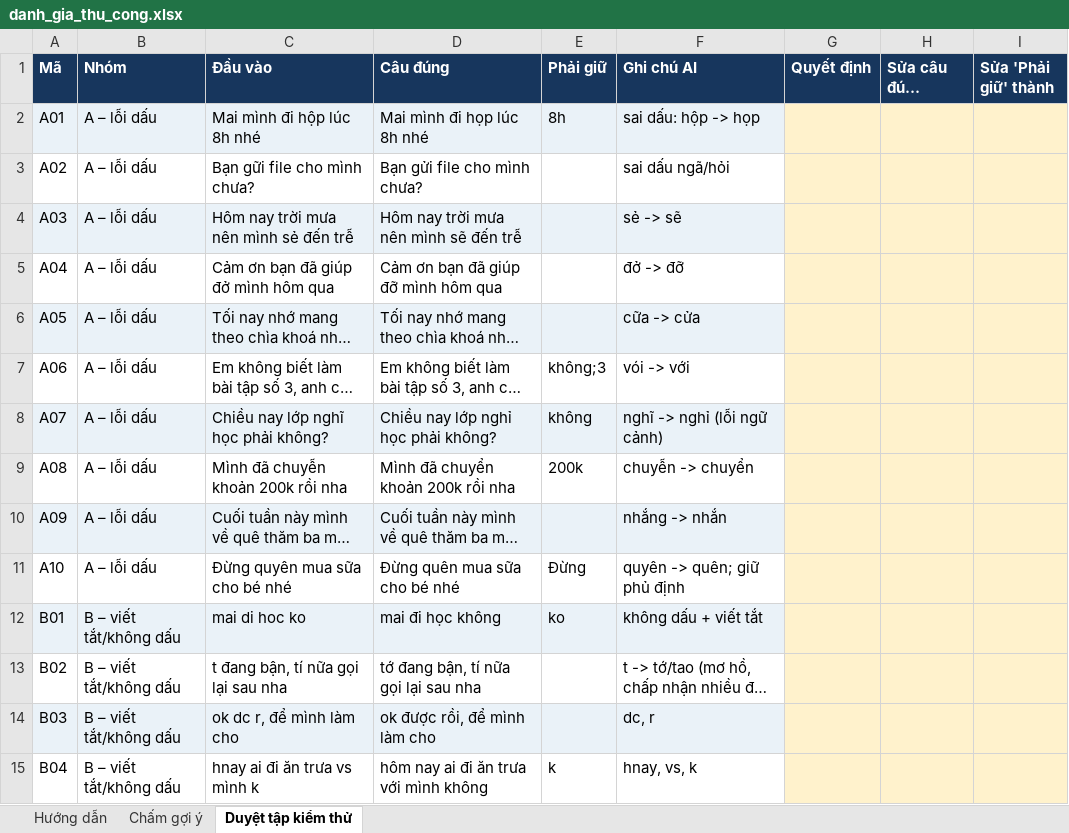
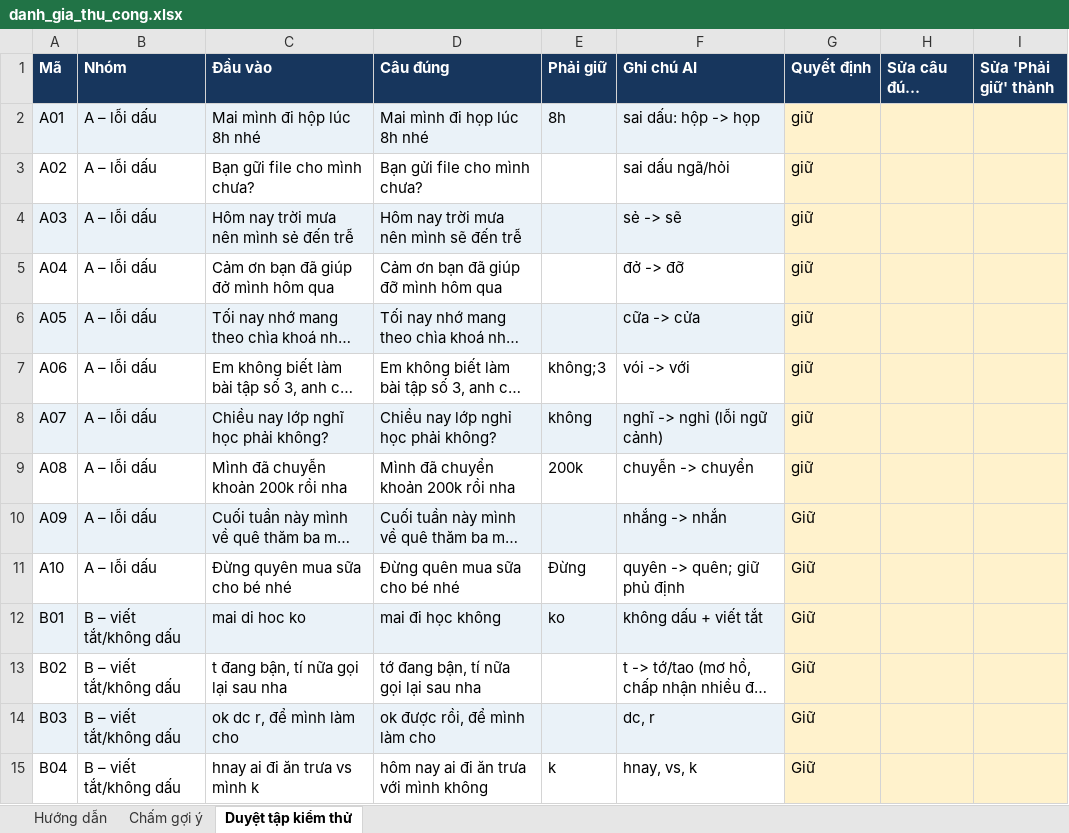
Before and after one commit to EDinhquocbao/vietnamese-message-assistant, an Excel workbook: reports/manual_eval/danh_gia_thu_cong.xlsx, sheet Duyệt tập kiểm thử, drawn as a sheet; only a part is shown; long unchanged cells end in …; values as stored, in another font and other column widths than the file's, no borders; the diff covers the shown part only; the diff names each change by its address in the sheet, - before the commit and + after, or states it on an @@ line.

```diff
--- a/reports/manual_eval/danh_gia_thu_cong.xlsx (sheet Duyệt tập kiểm thử)
+++ b/reports/manual_eval/danh_gia_thu_cong.xlsx (sheet Duyệt tập kiểm thử)
-G2:G9 (Quyết định): (empty)
+G2:G9 (Quyết định): giữ
-G10:G15 (Quyết định): (empty)
+G10:G15 (Quyết định): Giữ
```
Also changed, not shown: 27 edited cells elsewhere in this sheet, sheet Chấm gợi ý, 6 other files.
